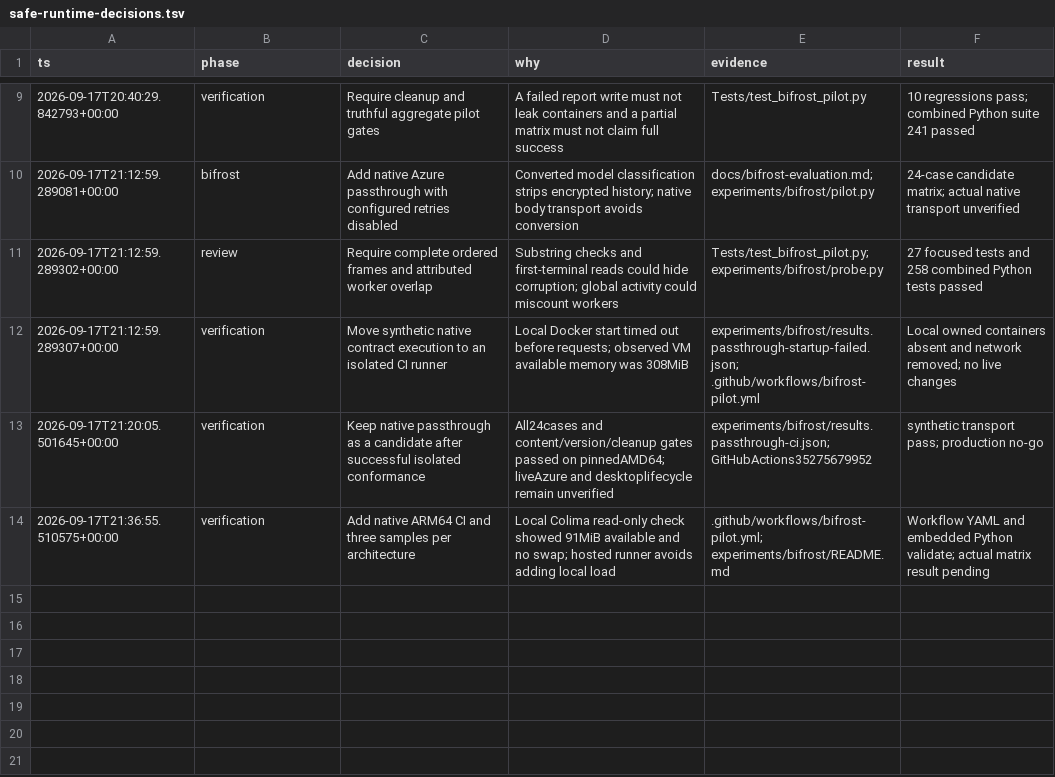
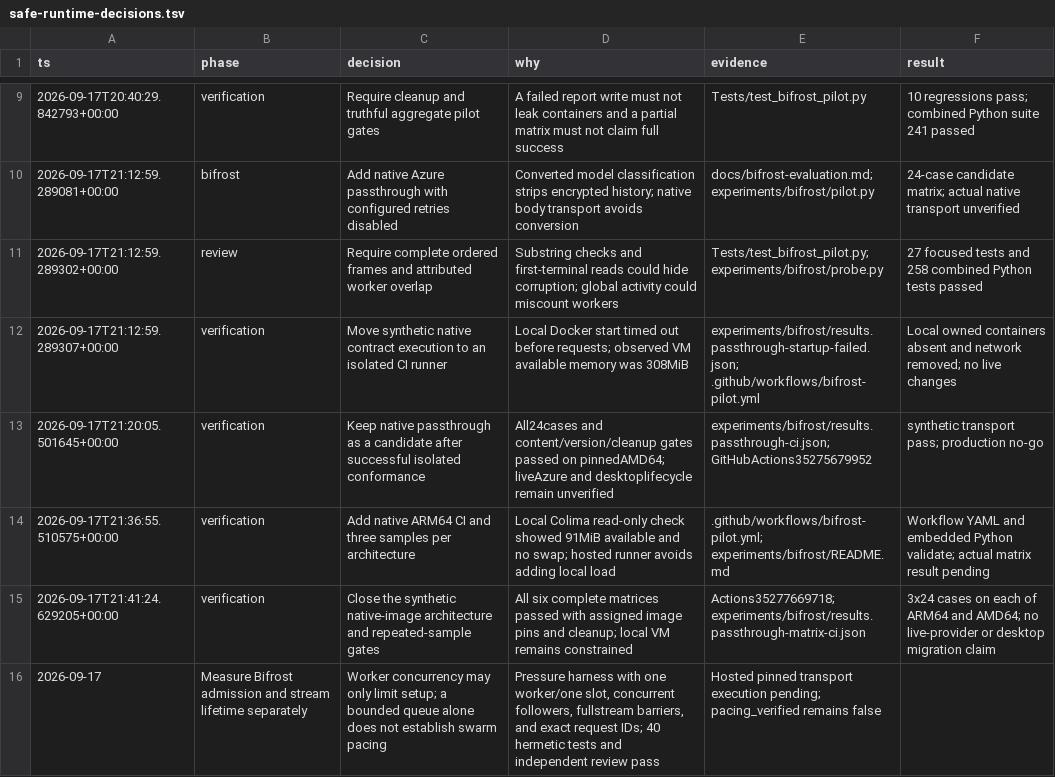
Before and after one commit to napiermd/CodexModelSwitcher, a TSV file: docs/verification/safe-runtime-decisions.tsv, drawn as a sheet; only a part is shown, gaps mark what is left out.

Commit message:
Measure Bifrost queue capacity and established stream concurrency

```diff
--- a/docs/verification/safe-runtime-decisions.tsv
+++ b/docs/verification/safe-runtime-decisions.tsv
@@ -14 +14,3 @@ ts	phase	decision	why	evidence	result
 2026-09-17T21:36:55.510575+00:00	verification	Add native ARM64 CI and three samples per architecture	Local Colima read-only check showed 91MiB available and no swap; hosted runner avoids adding local load	.github/workflows/bifrost-pilot.yml; experiments/bifrost/README.md	Workflow YAML and embedded Python validate; actual matrix result pending
+2026-09-17T21:41:24.629205+00:00	verification	Close the synthetic native-image architecture and repeated-sample gates	All six complete matrices passed with assigned image pins and cleanup; local VM remains constrained	Actions35277669718; experiments/bifrost/results.passthrough-matrix-ci.json	3x24 cases on each of ARM64 and AMD64; no live-provider or desktop migration claim
+2026-09-17	Measure Bifrost admission and stream lifetime separately	Worker concurrency may only limit setup; a bounded queue alone does not establish swarm pacing	Pressure harness with one worker/one slot, concurrent followers, fullstream barriers, and exact request IDs; 40 hermetic tests and independent review pass	Hosted pinned transport execution pending; pacing_verified remains false
```
Also changed, not shown: 11 other files.
